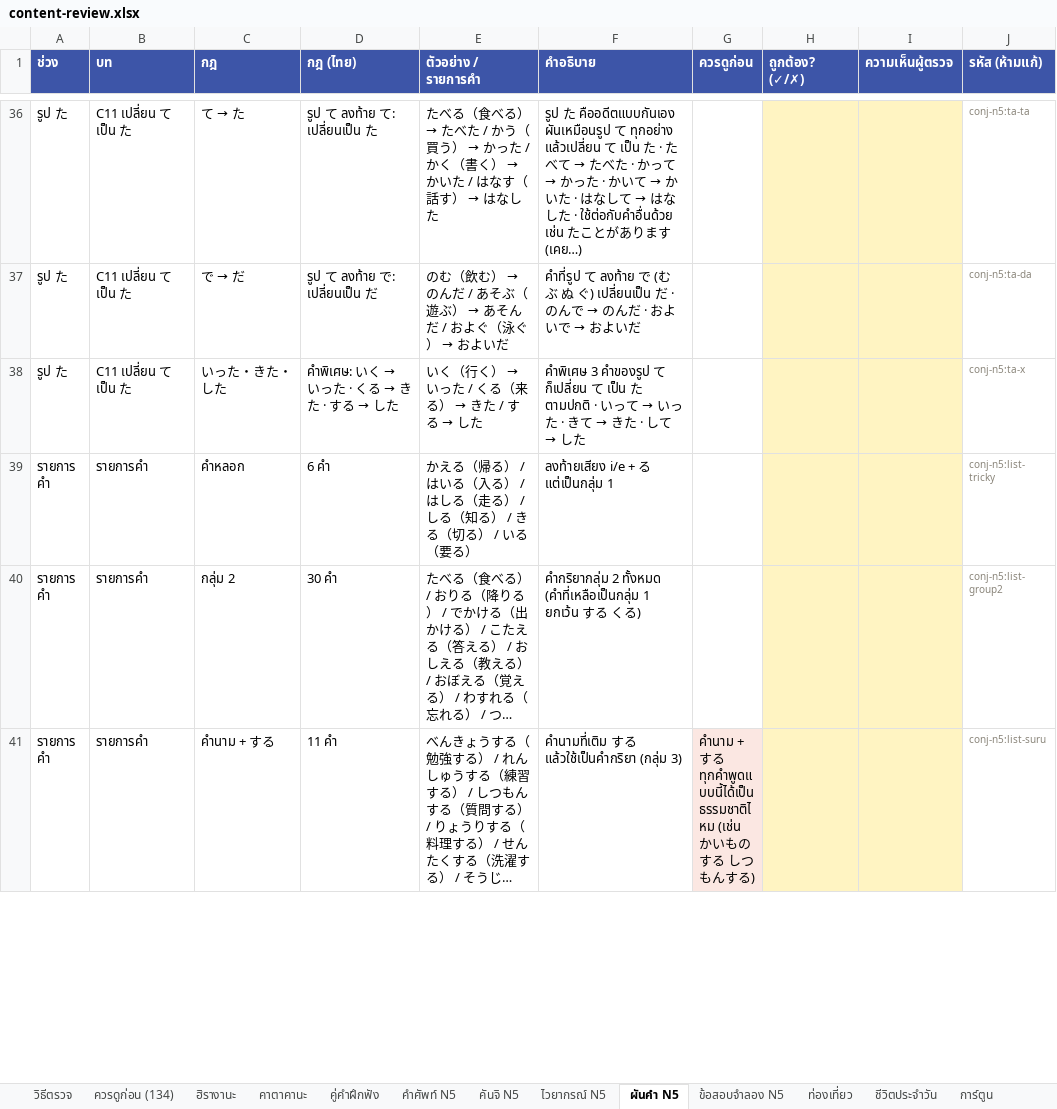
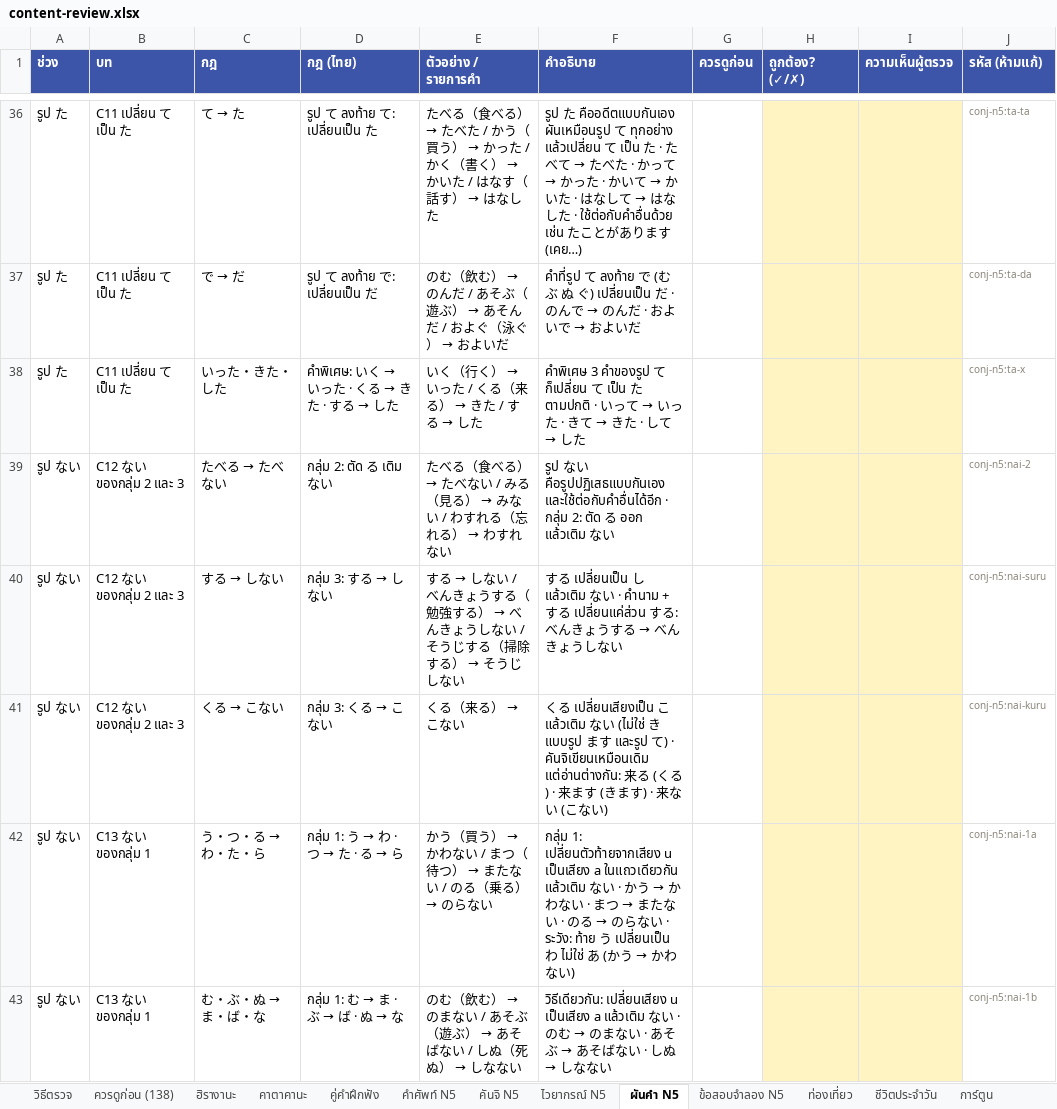
Before and after one commit to jame191036/kakitori, an Excel workbook: docs/content-review.xlsx, sheet ผันคำ N5, drawn as a sheet; only a part is shown, gaps mark what is left out; the shorter side is filled out with more unchanged rows; long unchanged cells end in …; values as stored, in another font and other column widths than the file's, no borders; the diff covers the shown part only; the diff names each change by its address in the sheet, - before the commit and + after, or states it on an @@ line.

```diff
--- a/docs/content-review.xlsx (sheet ผันคำ N5)
+++ b/docs/content-review.xlsx (sheet ผันคำ N5)
-sheet tab: ควรดูก่อน (134)
+sheet tab: ควรดูก่อน (138)
+row 39: รูป ない | C12 ない ของกลุ่ม 2 และ 3 | たべる → たべない | กลุ่ม 2: ตัด る เติม ない | たべる（食べる） → たべない / みる（見る） → みない / わすれる（忘れる） → わすれない | รูป ない คือรูปปฏิเสธแบบกันเอง และใช้ต่อกับคำอื่นได้อีก · กลุ่ม 2: ตัด る ออก แล้วเติม ない |  |  |  | conj-n5:nai-2
+row 40: รูป ない | C12 ない ของกลุ่ม 2 และ 3 | する → しない | กลุ่ม 3: する → しない | する → しない / べんきょうする（勉強する） → べんきょうしない / そうじする（掃除する） → そうじしない | する เปลี่ยนเป็น し แล้วเติม ない · คำนาม + する เปลี่ยนแค่ส่วน する: べんきょうする → べんきょうしない |  |  |  | conj-n5:nai-suru
+row 41: รูป ない | C12 ない ของกลุ่ม 2 และ 3 | くる → こない | กลุ่ม 3: くる → こない | くる（来る） → こない | くる เปลี่ยนเสียงเป็น こ แล้วเติม ない (ไม่ใช่ き แบบรูป ます และรูป て) · คันจิเขียนเหมือนเดิม แต่อ่านต่างกัน: 来る (くる) · 来ます (きます) · 来ない (こない) |  |  |  | conj-n5:nai-kuru
+row 42: รูป ない | C13 ない ของกลุ่ม 1 | う・つ・る → わ・た・ら | กลุ่ม 1: う → わ · つ → た · る → ら | かう（買う） → かわない / まつ（待つ） → またない / のる（乗る） → のらない | กลุ่ม 1: เปลี่ยนตัวท้ายจากเสียง u เป็นเสียง a ในแถวเดียวกัน แล้วเติม ない · かう → かわない · まつ → またない · のる → のらない · ระวัง: ท้าย う เปลี่ยนเป็น わ ไม่ใช่ あ (かう → かわない) |  |  |  | conj-n5:nai-1a
+row 43: รูป ない | C13 ない ของกลุ่ม 1 | む・ぶ・ぬ → ま・ば・な | กลุ่ม 1: む → ま · ぶ → ば · ぬ → な | のむ（飲む） → のまない / あそぶ（遊ぶ） → あそばない / しぬ（死ぬ） → しなない | วิธีเดียวกัน: เปลี่ยนเสียง u เป็นเสียง a แล้วเติม ない · のむ → のまない · あそぶ → あそばない · しぬ → しなない |  |  |  | conj-n5:nai-1b
```
Also changed, not shown: 37 added rows and 3 edited cells elsewhere in this sheet, sheet ควรดูก่อน (138), sheet วิธีตรวจ, 30 other files.
